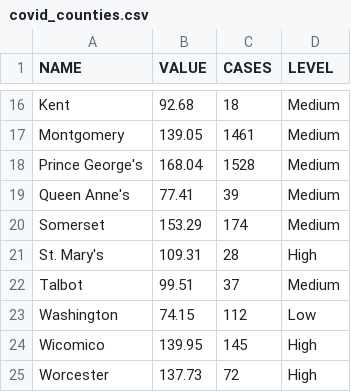
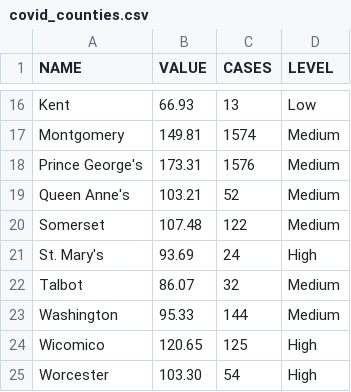
Before and after one commit to ngelbard/CNS, a CSV file: covid_counties.csv, drawn as a sheet; only a part is shown, gaps mark what is left out; the diff covers the shown part only; the diff names each change by its address in the sheet, - before the commit and + after, or states it on an @@ line.

```diff
--- a/covid_counties.csv
+++ b/covid_counties.csv
-B16 (VALUE): 92.68
+B16 (VALUE): 66.93
-C16 (CASES): 18
+C16 (CASES): 13
-D16 (LEVEL): Medium
+D16 (LEVEL): Low
-B17 (VALUE): 139.05
+B17 (VALUE): 149.81
-C17 (CASES): 1461
+C17 (CASES): 1574
-B18 (VALUE): 168.04
+B18 (VALUE): 173.31
-C18 (CASES): 1528
+C18 (CASES): 1576
-B19 (VALUE): 77.41
+B19 (VALUE): 103.21
-C19 (CASES): 39
+C19 (CASES): 52
-B20 (VALUE): 153.29
+B20 (VALUE): 107.48
-C20 (CASES): 174
+C20 (CASES): 122
-B21 (VALUE): 109.31
+B21 (VALUE): 93.69
-C21 (CASES): 28
+C21 (CASES): 24
-B22 (VALUE): 99.51
+B22 (VALUE): 86.07
-C22 (CASES): 37
+C22 (CASES): 32
-B23 (VALUE): 74.15
+B23 (VALUE): 95.33
-C23 (CASES): 112
+C23 (CASES): 144
-D23 (LEVEL): Low
+D23 (LEVEL): Medium
-B24 (VALUE): 139.95
+B24 (VALUE): 120.65
-C24 (CASES): 145
+C24 (CASES): 125
-B25 (VALUE): 137.73
+B25 (VALUE): 103.30
-C25 (CASES): 72
+C25 (CASES): 54
```
Also changed, not shown: 31 edited cells elsewhere in this file.
